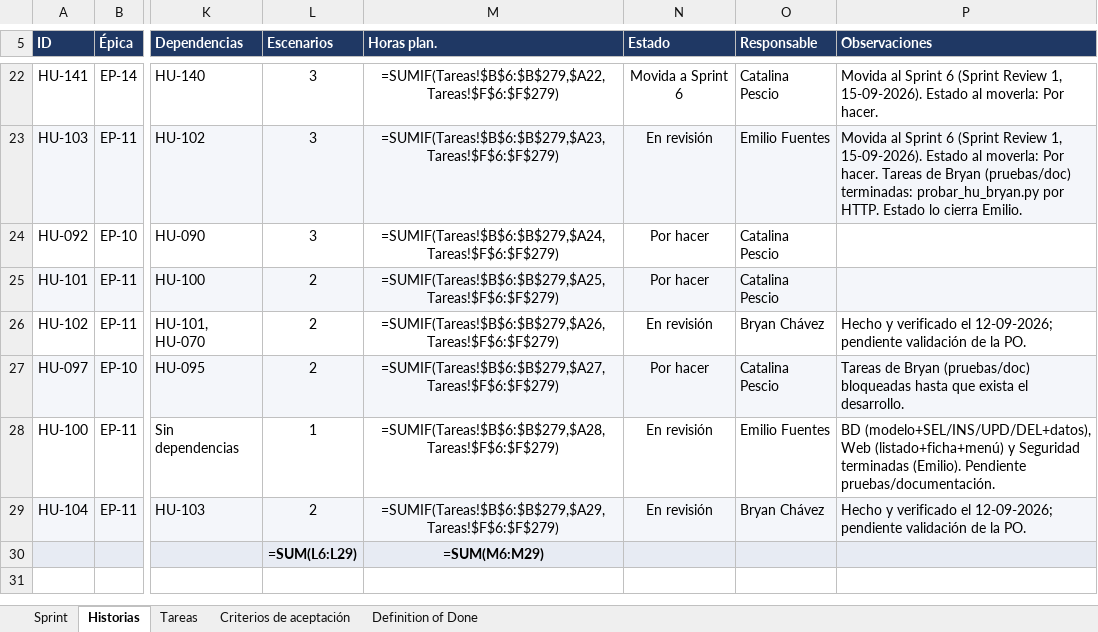
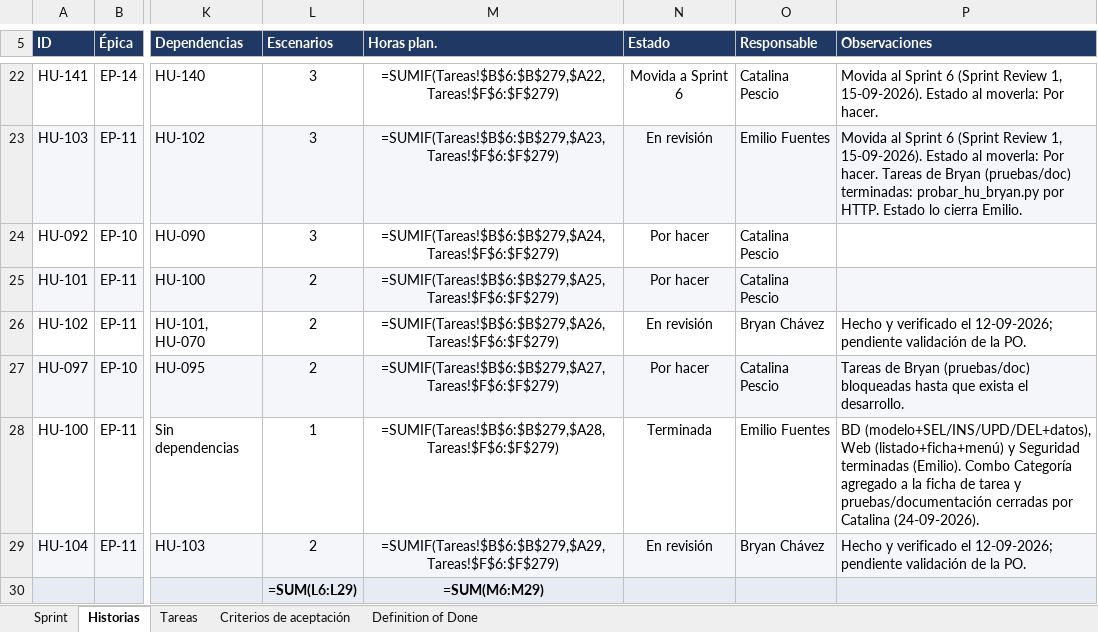
Before and after one commit to CodigoCreativoCL/SIGMA, an Excel workbook: Fase 2/Sprint Backlogs/SIGMA_Sprint_Backlog_S4.xlsx, sheet Historias, drawn as a sheet; only a part is shown, gaps mark what is left out; values as stored, in another font and other column widths than the file's, no borders; formulas without a stored value are shown as written; conditional formats not drawn; the diff names each change by its address in the sheet, - before the commit and + after, or states it on an @@ line.

```diff
--- a/Fase 2/Sprint Backlogs/SIGMA_Sprint_Backlog_S4.xlsx (sheet Historias)
+++ b/Fase 2/Sprint Backlogs/SIGMA_Sprint_Backlog_S4.xlsx (sheet Historias)
-N28 (Estado): En revisión
+N28 (Estado): Terminada
-P28 (Observaciones): …terminadas (Emilio). Pendiente pruebas/documentación.
+P28 (Observaciones): …terminadas (Emilio). Combo Categoría agregado a la ficha de tarea y pruebas/documentación cerradas por Catalina (24-09-2026).
```
Also changed, not shown: sheet Tareas, 4 other files.
